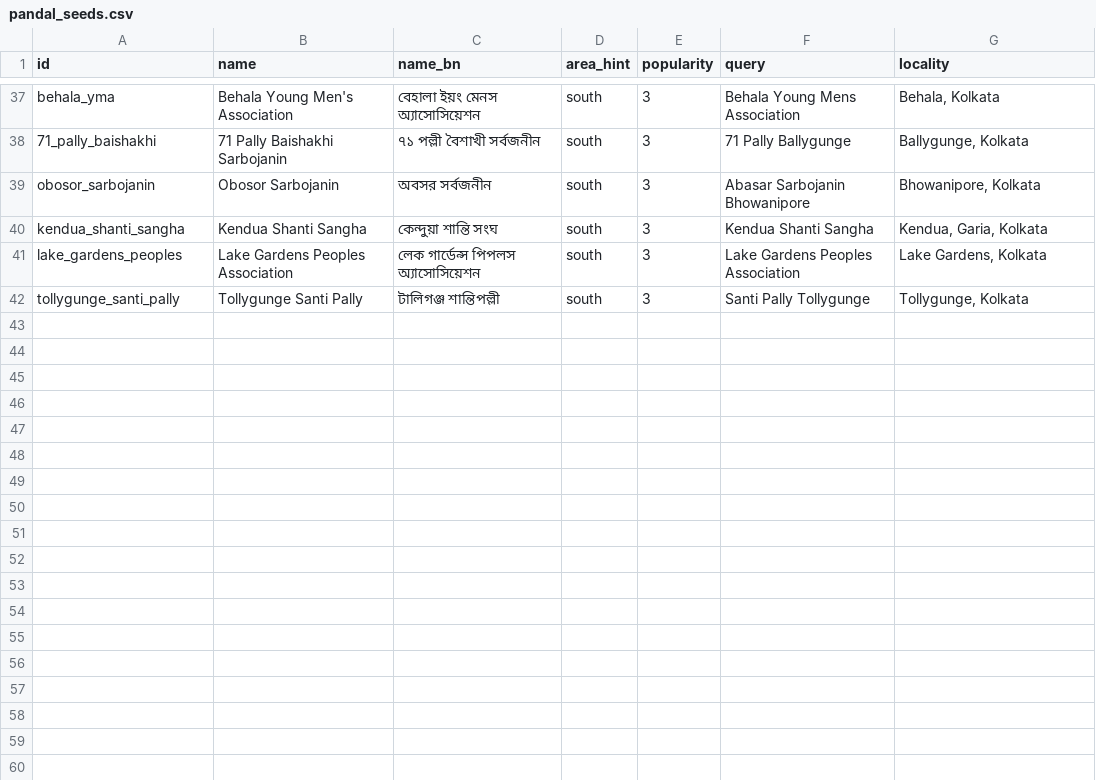
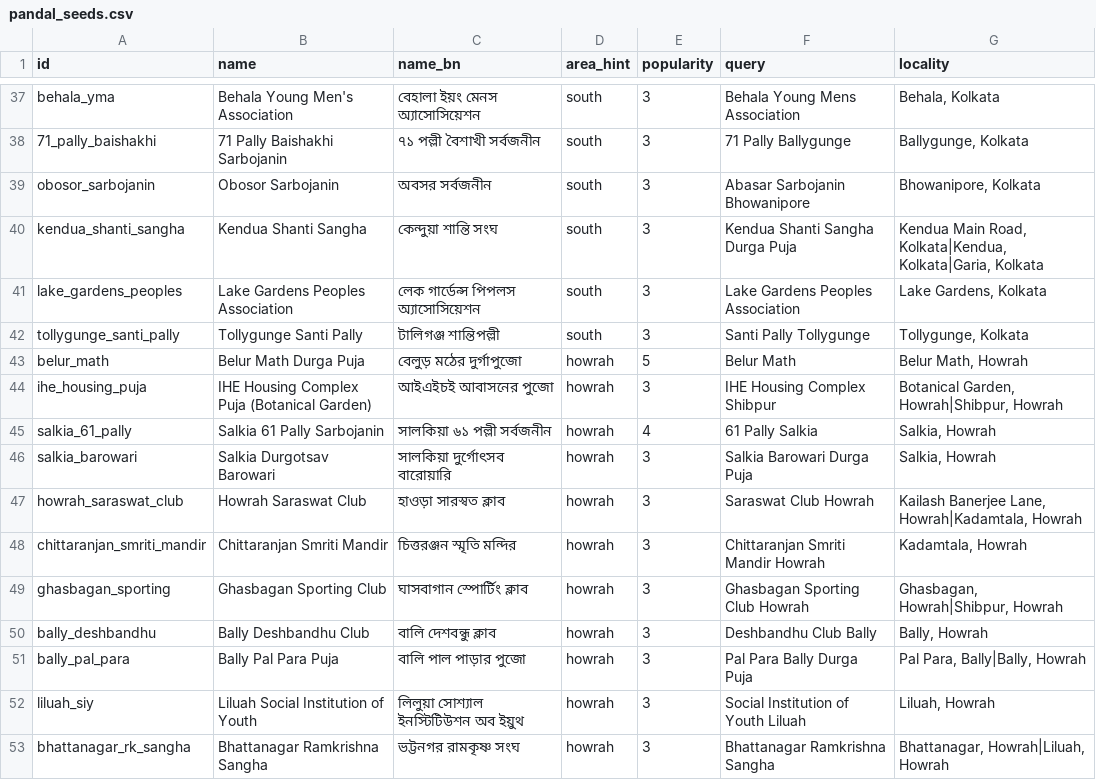
Before and after one commit to shubhgptgrowth/Durga-Puja-2026, a CSV file: data/seeds/pandal_seeds.csv, drawn as a sheet; only a part is shown, gaps mark what is left out.

```diff
--- a/data/seeds/pandal_seeds.csv
+++ b/data/seeds/pandal_seeds.csv
@@ -39,4 +39,15 @@ behala_yma,Behala Young Men's Association,বেহালা ইয়ং মে
 obosor_sarbojanin,Obosor Sarbojanin,অবসর সর্বজনীন,south,3,Abasar Sarbojanin Bhowanipore,"Bhowanipore, Kolkata"
-kendua_shanti_sangha,Kendua Shanti Sangha,কেন্দুয়া শান্তি সংঘ,south,3,Kendua Shanti Sangha,"Kendua, Garia, Kolkata"
+kendua_shanti_sangha,Kendua Shanti Sangha,কেন্দুয়া শান্তি সংঘ,south,3,Kendua Shanti Sangha Durga Puja,"Kendua Main Road, Kolkata|Kendua, Kolkata|Garia, Kolkata"
 lake_gardens_peoples,Lake Gardens Peoples Association,লেক গার্ডেন্স পিপলস অ্যাসোসিয়েশন,south,3,Lake Gardens Peoples Association,"Lake Gardens, Kolkata"
 tollygunge_santi_pally,Tollygunge Santi Pally,টালিগঞ্জ শান্তিপল্লী,south,3,Santi Pally Tollygunge,"Tollygunge, Kolkata"
+belur_math,Belur Math Durga Puja,বেলুড় মঠের দুর্গাপুজো,howrah,5,Belur Math,"Belur Math, Howrah"
+ihe_housing_puja,IHE Housing Complex Puja (Botanical Garden),আইএইচই আবাসনের পুজো,howrah,3,IHE Housing Complex Shibpur,"Botanical Garden, Howrah|Shibpur, Howrah"
+salkia_61_pally,Salkia 61 Pally Sarbojanin,সালকিয়া ৬১ পল্লী সর্বজনীন,howrah,4,61 Pally Salkia,"Salkia, Howrah"
+salkia_barowari,Salkia Durgotsav Barowari,সালকিয়া দুর্গোৎসব বারোয়ারি,howrah,3,Salkia Barowari Durga Puja,"Salkia, Howrah"
+howrah_saraswat_club,Howrah Saraswat Club,হাওড়া সারস্বত ক্লাব,howrah,3,Saraswat Club Howrah,"Kailash Banerjee Lane, Howrah|Kadamtala, Howrah"
+chittaranjan_smriti_mandir,Chittaranjan Smriti Mandir,চিত্তরঞ্জন স্মৃতি মন্দির,howrah,3,Chittaranjan Smriti Mandir Howrah,"Kadamtala, Howrah"
+ghasbagan_sporting,Ghasbagan Sporting Club,ঘাসবাগান স্পোর্টিং ক্লাব,howrah,3,Ghasbagan Sporting Club Howrah,"Ghasbagan, Howrah|Shibpur, Howrah"
+bally_deshbandhu,Bally Deshbandhu Club,বালি দেশবন্ধু ক্লাব,howrah,3,Deshbandhu Club Bally,"Bally, Howrah"
+bally_pal_para,Bally Pal Para Puja,বালি পাল পাড়ার পুজো,howrah,3,Pal Para Bally Durga Puja,"Pal Para, Bally|Bally, Howrah"
+liluah_siy,Liluah Social Institution of Youth,লিলুয়া সোশ্যাল ইনস্টিটিউশন অব ইয়ুথ,howrah,3,Social Institution of Youth Liluah,"Liluah, Howrah"
+bhattanagar_rk_sangha,Bhattanagar Ramkrishna Sangha,ভট্টনগর রামকৃষ্ণ সংঘ,howrah,3,Bhattanagar Ramkrishna Sangha,"Bhattanagar, Howrah|Liluah, Howrah"
```
Also changed, not shown: data/raw/themes_2026.csv.
